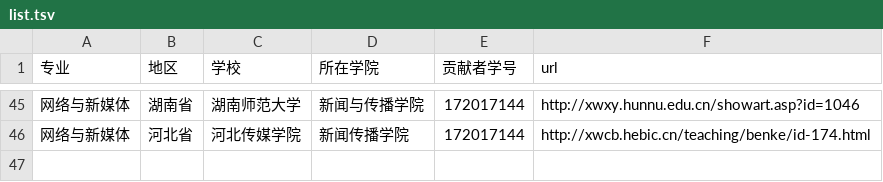
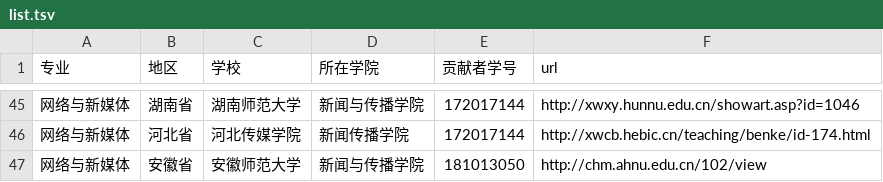
Before and after one commit to hanteng/China_newmedia_undergrad, a TSV file: list.tsv, drawn as a sheet; only a part is shown, gaps mark what is left out.

Commit message:
新增一个学校：安徽师范大学。请求合并，谢谢。

```diff
--- a/list.tsv
+++ b/list.tsv
@@ -46 +46,2 @@
 网络与新媒体	河北省	河北传媒学院	新闻传播学院	172017144	http://xwcb.hebic.cn/teaching/benke/id-174.html
+网络与新媒体	安徽省	安徽师范大学	新闻与传播学院	181013050	http://chm.ahnu.edu.cn/102/view
```
